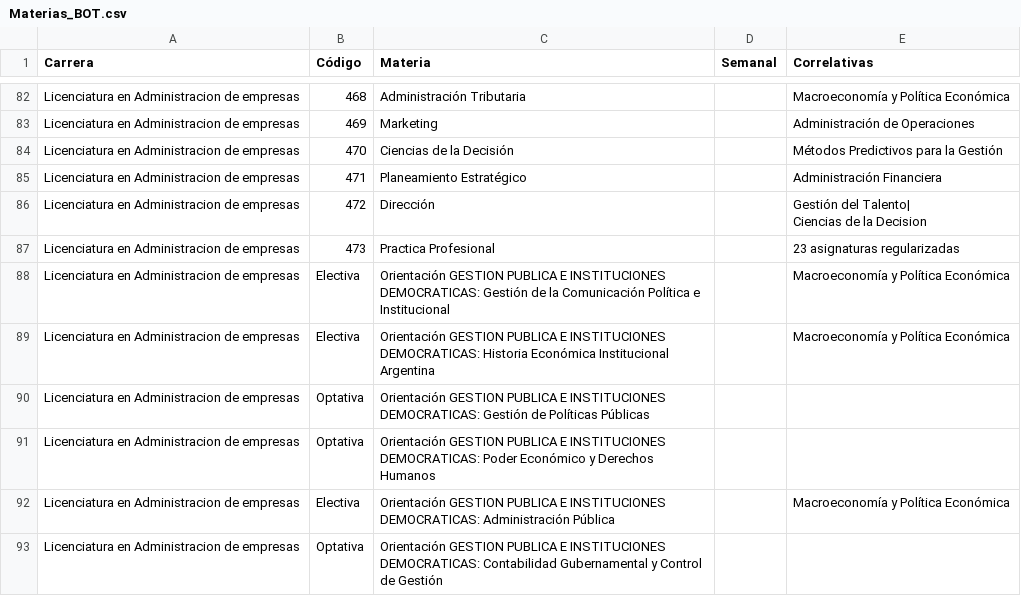
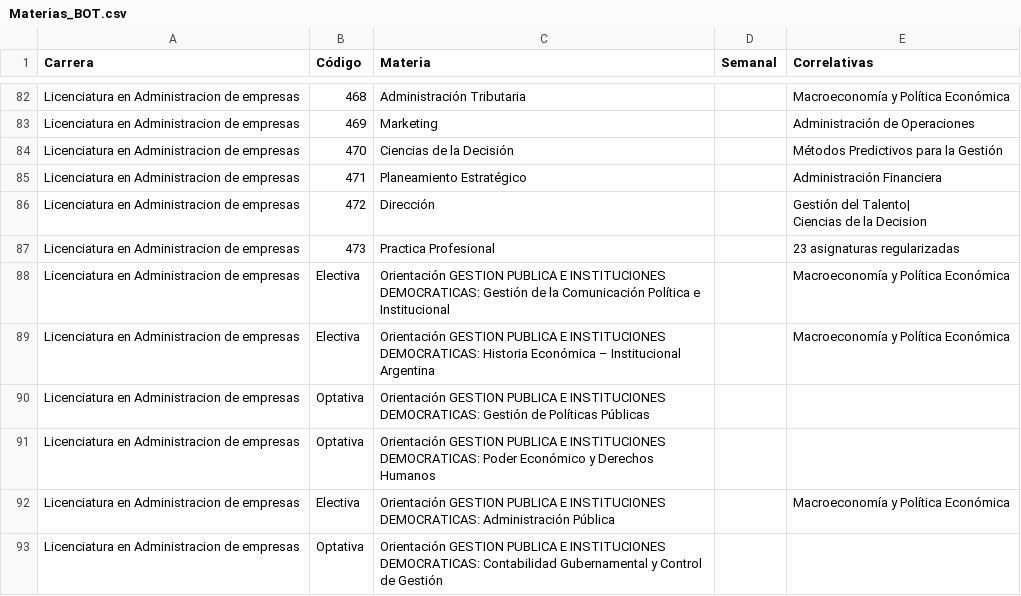
Before and after one commit to SOFIAMORETTI01/Portfolio, a CSV file: bot_project/Materias_BOT.csv, drawn as a sheet; only a part is shown, gaps mark what is left out; the diff names each change by its address in the sheet, - before the commit and + after, or states it on an @@ line.

Commit message:
Add files via upload

```diff
--- a/bot_project/Materias_BOT.csv
+++ b/bot_project/Materias_BOT.csv
-C89 (Materia): …Historia Económica Institucional Argentina
+C89 (Materia): …Historia Económica – Institucional Argentina
```
